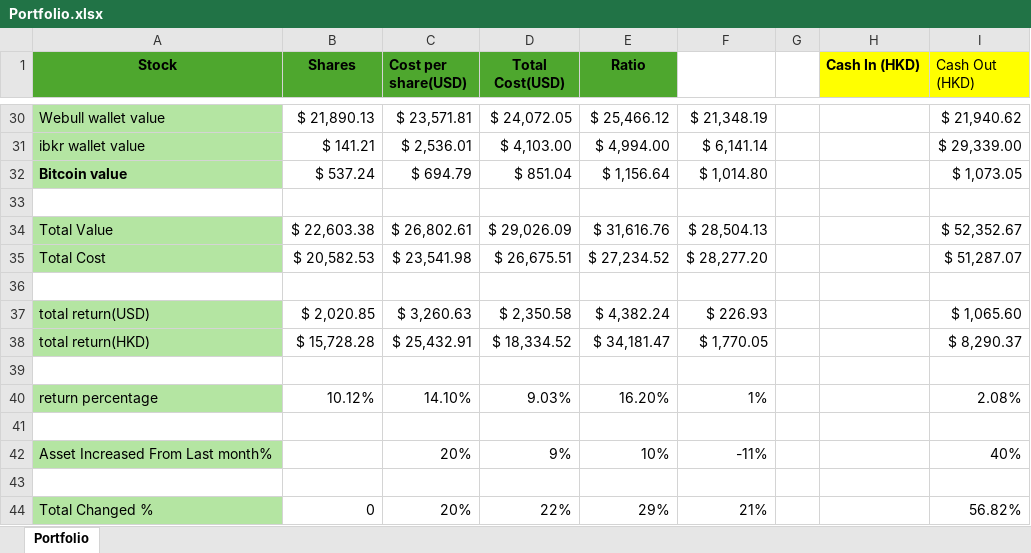
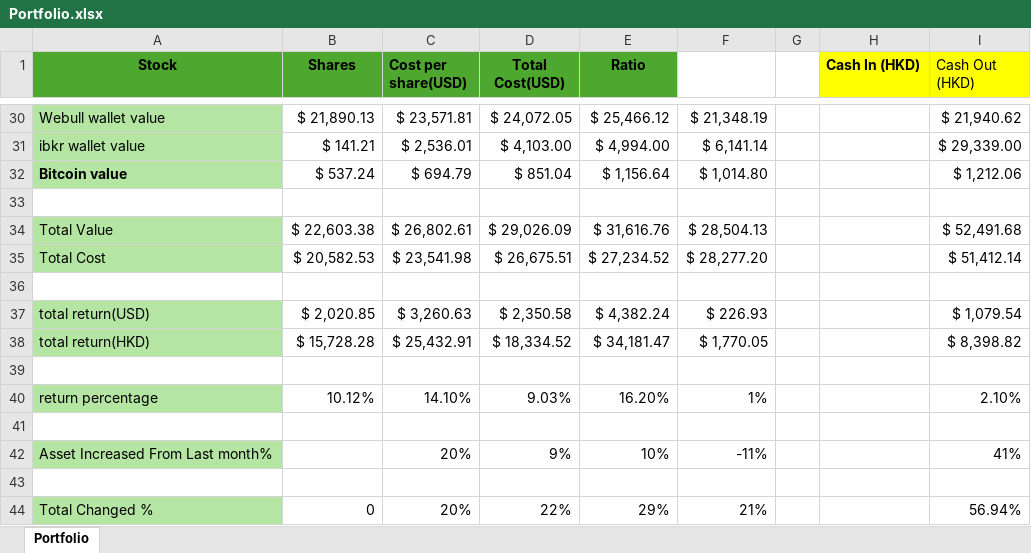
Before and after one commit to johnpang1020/TerminalView, an Excel workbook: Portfolio.xlsx, sheet Portfolio, drawn as a sheet; only a part is shown, gaps mark what is left out; values as stored, in another font and other column widths than the file's, no borders; the diff covers the shown part only; the diff names each change by its address in the sheet, - before the commit and + after, or states it on an @@ line.

```diff
--- a/Portfolio.xlsx (sheet Portfolio)
+++ b/Portfolio.xlsx (sheet Portfolio)
-I32 (Cash Out (HKD)): $ 1,073.05
+I32 (Cash Out (HKD)): $ 1,212.06
-I34 (Cash Out (HKD)): $ 52,352.67
+I34 (Cash Out (HKD)): $ 52,491.68
-I35 (Cash Out (HKD)): $ 51,287.07
+I35 (Cash Out (HKD)): $ 51,412.14
-I37 (Cash Out (HKD)): $ 1,065.60
+I37 (Cash Out (HKD)): $ 1,079.54
-I38 (Cash Out (HKD)): $ 8,290.37
+I38 (Cash Out (HKD)): $ 8,398.82
-I40 (Cash Out (HKD)): 2.08%
+I40 (Cash Out (HKD)): 2.10%
-I42 (Cash Out (HKD)): 40%
+I42 (Cash Out (HKD)): 41%
-I44 (Cash Out (HKD)): 56.82%
+I44 (Cash Out (HKD)): 56.94%
```
Also changed, not shown: 18 edited cells and cell formats elsewhere in this sheet, formulas that keep their value, 1 other file.
